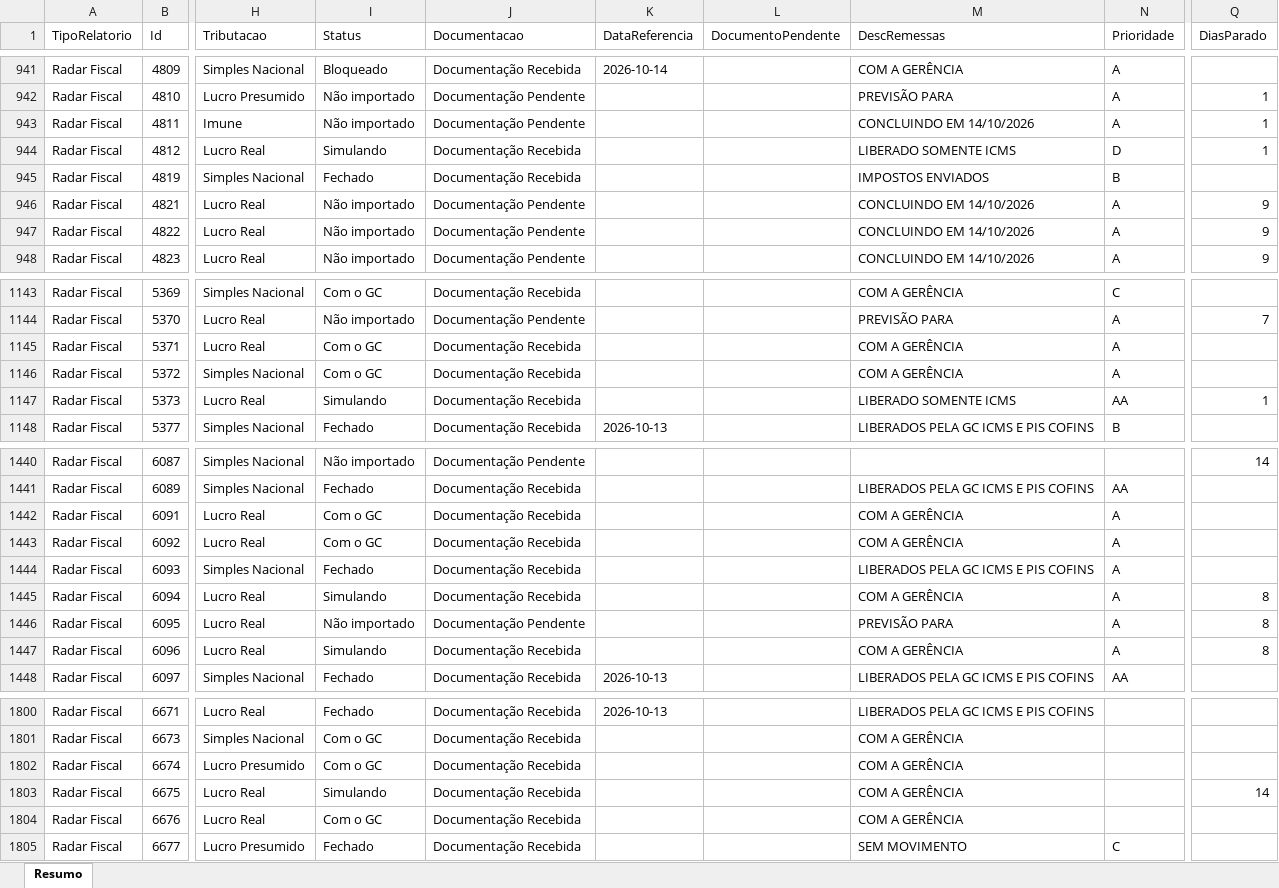
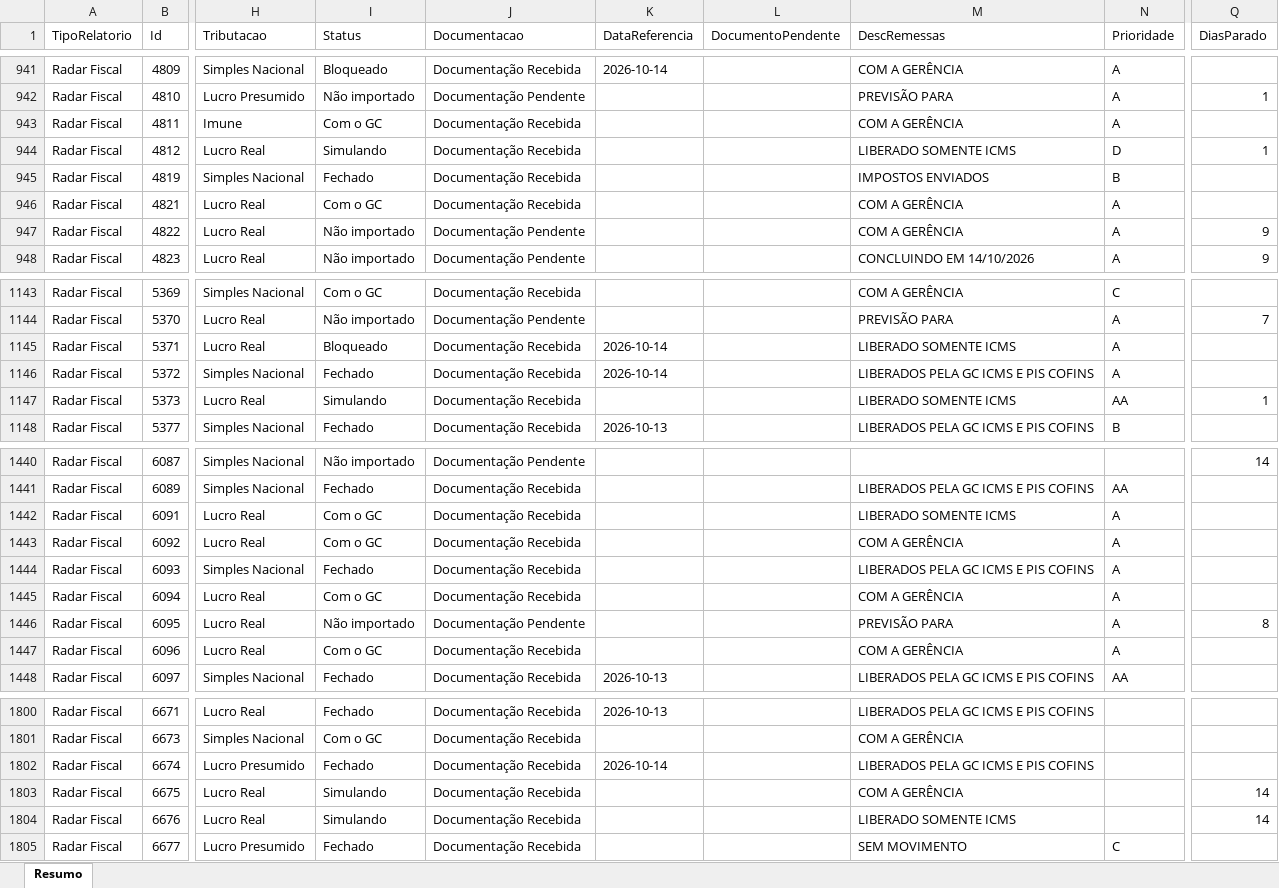
Before and after one commit to Controladoria-MG/Controle-de-Fechamentos, an Excel workbook: data/relatorio_fechamentos/resumo.xlsx, sheet Resumo, drawn as a sheet; only a part is shown, gaps mark what is left out; values as stored, in another font and other column widths than the file's, no borders; the diff covers the shown part only; the diff names each change by its address in the sheet, - before the commit and + after, or states it on an @@ line.

```diff
--- a/data/relatorio_fechamentos/resumo.xlsx (sheet Resumo)
+++ b/data/relatorio_fechamentos/resumo.xlsx (sheet Resumo)
-I943 (Status): Não importado
+I943 (Status): Com o GC
-J943 (Documentacao): Documentação Pendente
+J943 (Documentacao): Documentação Recebida
-M943 (DescRemessas): CONCLUINDO EM 14/10/2026
+M943 (DescRemessas): COM A GERÊNCIA
-Q943 (DiasParado): 1
+Q943 (DiasParado): (empty)
-I946 (Status): Não importado
+I946 (Status): Com o GC
-J946 (Documentacao): Documentação Pendente
+J946 (Documentacao): Documentação Recebida
-M946:M947 (DescRemessas): CONCLUINDO EM 14/10/2026
+M946:M947 (DescRemessas): COM A GERÊNCIA
-Q946 (DiasParado): 9
+Q946 (DiasParado): (empty)
-I1145 (Status): Com o GC
+I1145 (Status): Bloqueado
-K1145:K1146 (DataReferencia): (empty)
+K1145:K1146 (DataReferencia): 2026-10-14
-M1145 (DescRemessas): COM A GERÊNCIA
+M1145 (DescRemessas): LIBERADO SOMENTE ICMS
-I1146 (Status): Com o GC
+I1146 (Status): Fechado
-M1146 (DescRemessas): COM A GERÊNCIA
+M1146 (DescRemessas): LIBERADOS PELA GC ICMS E PIS COFINS
-M1442 (DescRemessas): COM A GERÊNCIA
+M1442 (DescRemessas): LIBERADO SOMENTE ICMS
-I1445 (Status): Simulando
+I1445 (Status): Com o GC
-Q1445 (DiasParado): 8
+Q1445 (DiasParado): (empty)
-I1447 (Status): Simulando
+I1447 (Status): Com o GC
-Q1447 (DiasParado): 8
+Q1447 (DiasParado): (empty)
-I1802 (Status): Com o GC
+I1802 (Status): Fechado
-K1802 (DataReferencia): (empty)
+K1802 (DataReferencia): 2026-10-14
-M1802 (DescRemessas): COM A GERÊNCIA
+M1802 (DescRemessas): LIBERADOS PELA GC ICMS E PIS COFINS
-I1804 (Status): Com o GC
+I1804 (Status): Simulando
-M1804 (DescRemessas): COM A GERÊNCIA
+M1804 (DescRemessas): LIBERADO SOMENTE ICMS
-Q1804 (DiasParado): (empty)
+Q1804 (DiasParado): 14
```
Also changed, not shown: 123 edited cells elsewhere in this sheet, 3 other files.
